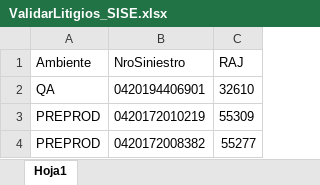
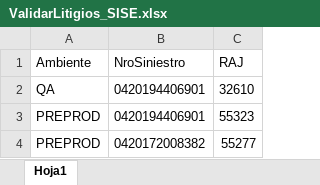
Before and after one commit to suraranorex/SuraClaims, an Excel workbook: SuraClaims/ValidarLitigios_SISE.xlsx, sheet Hoja1, drawn as a sheet; values as stored, in another font and other column widths than the file's, no borders; removed rows and columns are numbered as before the commit, all else as after; the diff names each change by its address in the sheet, - before the commit and + after, or states it on an @@ line.

```diff
--- a/SuraClaims/ValidarLitigios_SISE.xlsx (sheet Hoja1)
+++ b/SuraClaims/ValidarLitigios_SISE.xlsx (sheet Hoja1)
-row 3: PREPROD | 0420172010219 | 55309
+row 3: PREPROD | 0420194406901 | 55323
```
Also changed, not shown: SuraClaims/EnviarValidar_Inspeccion.xlsx, SuraClaims/GeneracionSiniestroMotor.xlsx, 15 other files.
